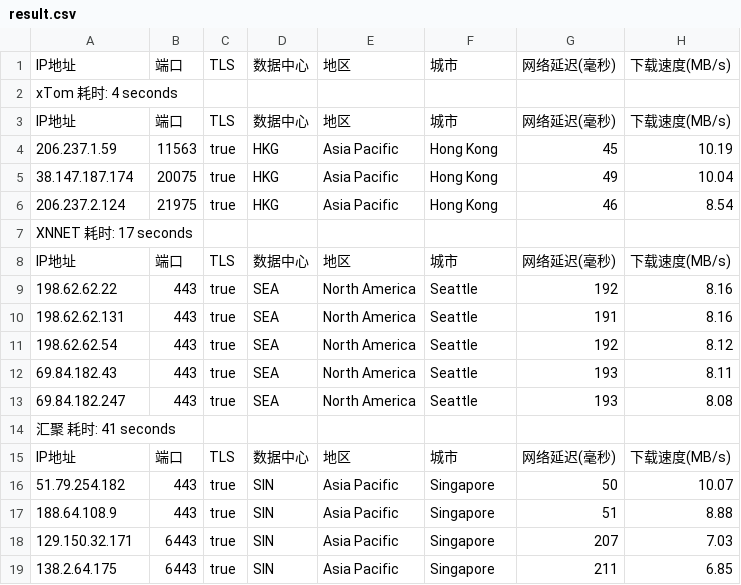
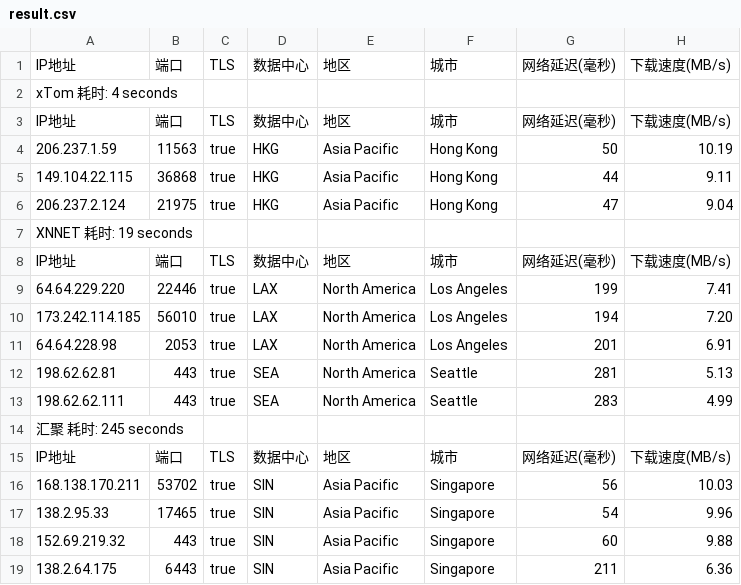
Before and after one commit to fatkun/bestcf, a CSV file: output/result.csv, drawn as a sheet; only a part is shown; removed rows and columns are numbered as before the commit, all else as after; the diff covers the shown part only; the diff names each change by its address in the sheet, - before the commit and + after, or states it on an @@ line.

```diff
--- a/output/result.csv
+++ b/output/result.csv
-G4: 45
+G4: 50
-A5: 38.147.187.174
+A5: 149.104.22.115
-B5: 20075
+B5: 36868
-G5: 49
+G5: 44
-H5: 10.04
+H5: 9.11
-G6: 46
+G6: 47
-H6: 8.54
+H6: 9.04
-A7: XNNET 耗时: 17 seconds
+A7: XNNET 耗时: 19 seconds
+row 9: 64.64.229.220 | 22446 | true | LAX | North America | Los Angeles | 199 | 7.41
+row 10: 173.242.114.185 | 56010 | true | LAX | North America | Los Angeles | 194 | 7.20
+row 11: 64.64.228.98 | 2053 | true | LAX | North America | Los Angeles | 201 | 6.91
-A12: 198.62.62.22
+A12: 198.62.62.81
-G12: 192
+G12: 281
-H12: 8.16
+H12: 5.13
-A13: 198.62.62.131
+A13: 198.62.62.111
-G13: 191
+G13: 283
-H13: 8.16
+H13: 4.99
-row 11: 198.62.62.54 | 443 | true | SEA | North America | Seattle | 192 | 8.12
-row 12: 69.84.182.43 | 443 | true | SEA | North America | Seattle | 193 | 8.11
-row 13: 69.84.182.247 | 443 | true | SEA | North America | Seattle | 193 | 8.08
-A14: 汇聚 耗时: 41 seconds
+A14: 汇聚 耗时: 245 seconds
+row 16: 168.138.170.211 | 53702 | true | SIN | Asia Pacific | Singapore | 56 | 10.03
-A17: 51.79.254.182
+A17: 138.2.95.33
-B17: 443
+B17: 17465
-G17: 50
+G17: 54
-H17: 10.07
+H17: 9.96
-A18: 188.64.108.9
+A18: 152.69.219.32
-G18: 51
+G18: 60
-H18: 8.88
+H18: 9.88
-row 18: 129.150.32.171 | 6443 | true | SIN | Asia Pacific | Singapore | 207 | 7.03
-H19: 6.85
+H19: 6.36
```
Also changed, not shown: 2 added rows, 2 removed rows and 15 edited cells elsewhere in this file, 1 other file.
